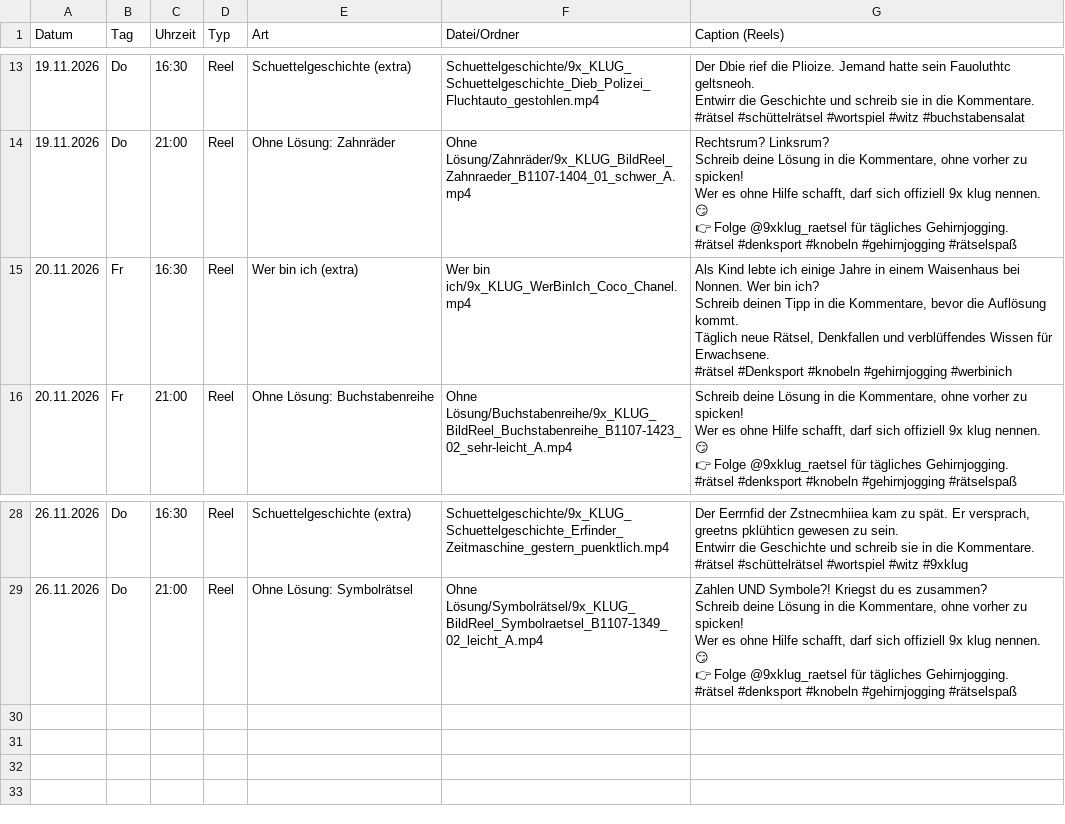
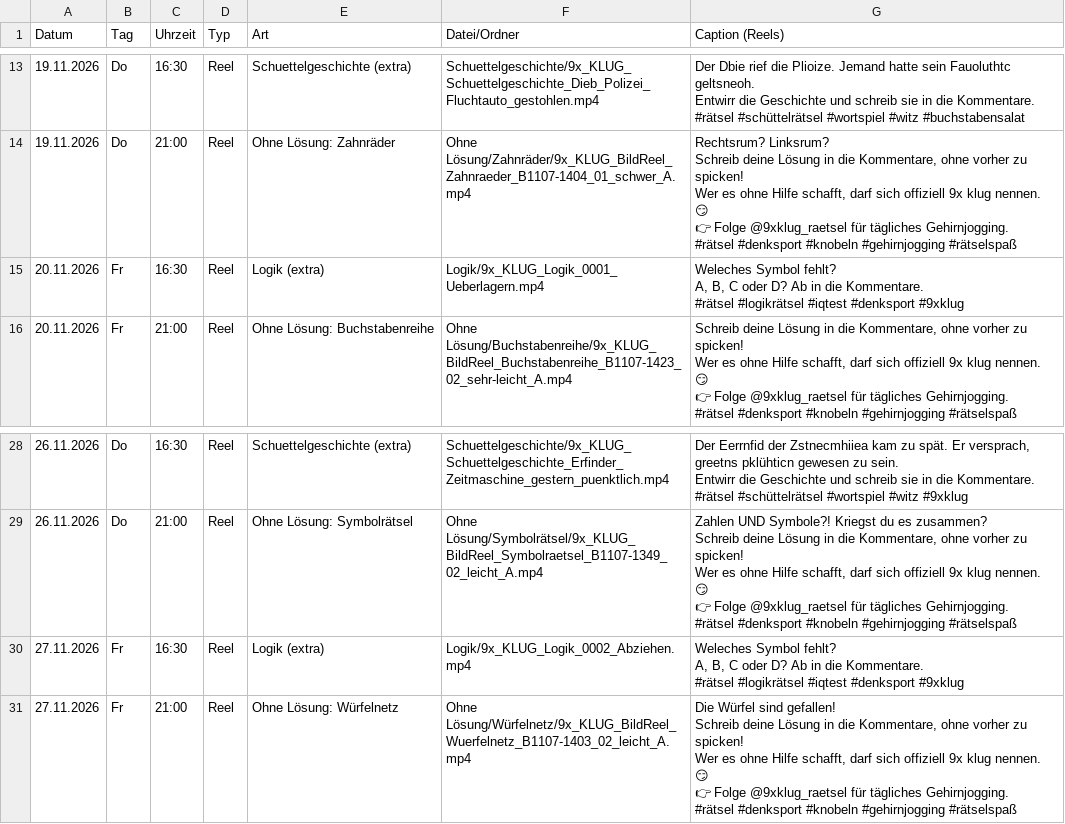
Before and after one commit to 9xKLUG/9xklug-autopost, a CSV file: status/geplant.csv, drawn as a sheet; only a part is shown, gaps mark what is left out.

```diff
--- a/status/geplant.csv
+++ b/status/geplant.csv
@@ -78,8 +78,6 @@ Wer es ohne Hilfe schafft, darf sich offiziell 9x klug nennen. 😏
 #rätsel #denksport #knobeln #gehirnjogging #rätselspaß"
-20.11.2026;Fr;16:30;Reel;Wer bin ich (extra);Wer bin ich/9x_KLUG_WerBinIch_Coco_Chanel.mp4;"Als Kind lebte ich einige Jahre in einem Waisenhaus bei Nonnen. Wer bin ich?
-Schreib deinen Tipp in die Kommentare, bevor die Auflösung kommt.
-
-Täglich neue Rätsel, Denkfallen und verblüffendes Wissen für Erwachsene.
-
-#rätsel #Denksport #knobeln #gehirnjogging #werbinich"
+20.11.2026;Fr;16:30;Reel;Logik (extra);Logik/9x_KLUG_Logik_0001_Ueberlagern.mp4;"Weleches Symbol fehlt?
+A, B, C oder D? Ab in die Kommentare.
+
+#rätsel #logikrätsel #iqtest #denksport #9xklug"
 20.11.2026;Fr;21:00;Reel;Ohne Lösung: Buchstabenreihe;Ohne Lösung/Buchstabenreihe/9x_KLUG_BildReel_Buchstabenreihe_B1107-1423_02_sehr-leicht_A.mp4;"Schreib deine Lösung in die Kommentare, ohne vorher zu spicken!
@@ -169 +167,13 @@ Wer es ohne Hilfe schafft, darf sich offiziell 9x klug nennen. 😏
 #rätsel #denksport #knobeln #gehirnjogging #rätselspaß"
+27.11.2026;Fr;16:30;Reel;Logik (extra);Logik/9x_KLUG_Logik_0002_Abziehen.mp4;"Weleches Symbol fehlt?
+A, B, C oder D? Ab in die Kommentare.
+
+#rätsel #logikrätsel #iqtest #denksport #9xklug"
+27.11.2026;Fr;21:00;Reel;Ohne Lösung: Würfelnetz;Ohne Lösung/Würfelnetz/9x_KLUG_BildReel_Wuerfelnetz_B1107-1403_02_leicht_A.mp4;"Die Würfel sind gefallen!
+
+Schreib deine Lösung in die Kommentare, ohne vorher zu spicken!
+Wer es ohne Hilfe schafft, darf sich offiziell 9x klug nennen. 😏
+
+👉 Folge @9xklug_raetsel für tägliches Gehirnjogging.
+
+#rätsel #denksport #knobeln #gehirnjogging #rätselspaß"
```
Also changed, not shown: status/captions_reels.csv.
